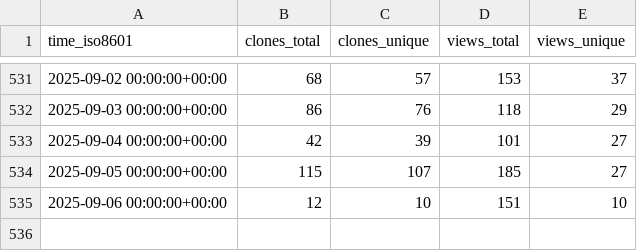
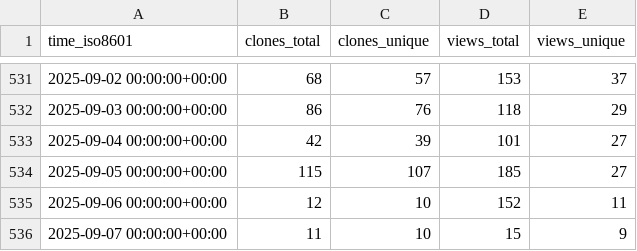
Before and after one commit to mgduda/MPAS-Model-stats, a CSV file: MPAS-Dev/MPAS-Model/ghrs-data/views_clones_aggregate.csv, drawn as a sheet; only a part is shown, gaps mark what is left out.

```diff
--- a/MPAS-Dev/MPAS-Model/ghrs-data/views_clones_aggregate.csv
+++ b/MPAS-Dev/MPAS-Model/ghrs-data/views_clones_aggregate.csv
@@ -534,2 +534,3 @@ time_iso8601,clones_total,clones_unique,views_total,views_unique
 2025-09-05 00:00:00+00:00,115,107,185,27
-2025-09-06 00:00:00+00:00,12,10,151,10
+2025-09-06 00:00:00+00:00,12,10,152,11
+2025-09-07 00:00:00+00:00,11,10,15,9
```
Also changed, not shown: 1 other file.
